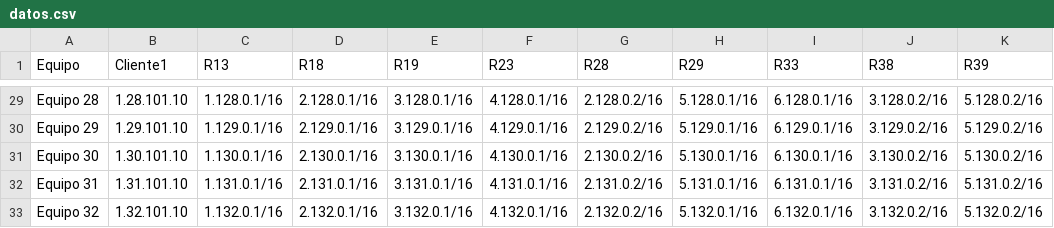
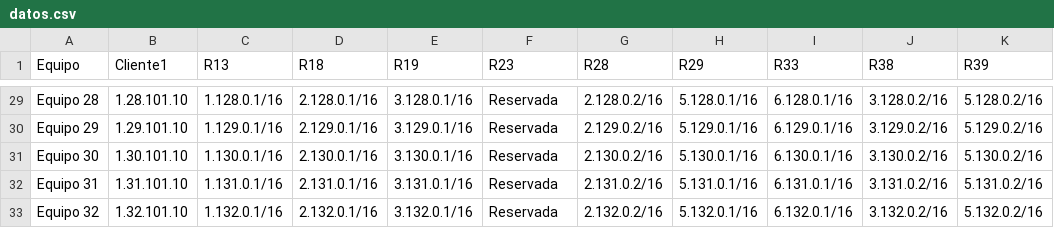
Before and after one commit to OscarMaestre/apuntes_redes, a CSV file: t4_routers/practica_routers/datos.csv, drawn as a sheet; only a part is shown, gaps mark what is left out; the diff covers the shown part only; the diff names each change by its address in the sheet, - before the commit and + after, or states it on an @@ line.

```diff
--- a/t4_routers/practica_routers/datos.csv
+++ b/t4_routers/practica_routers/datos.csv
-F29 (R23): 4.128.0.1/16
+F29 (R23): Reservada
-F30 (R23): 4.129.0.1/16
+F30 (R23): Reservada
-F31 (R23): 4.130.0.1/16
+F31 (R23): Reservada
-F32 (R23): 4.131.0.1/16
+F32 (R23): Reservada
-F33 (R23): 4.132.0.1/16
+F33 (R23): Reservada
```
Also changed, not shown: 27 edited cells elsewhere in this file, 36 other files.
